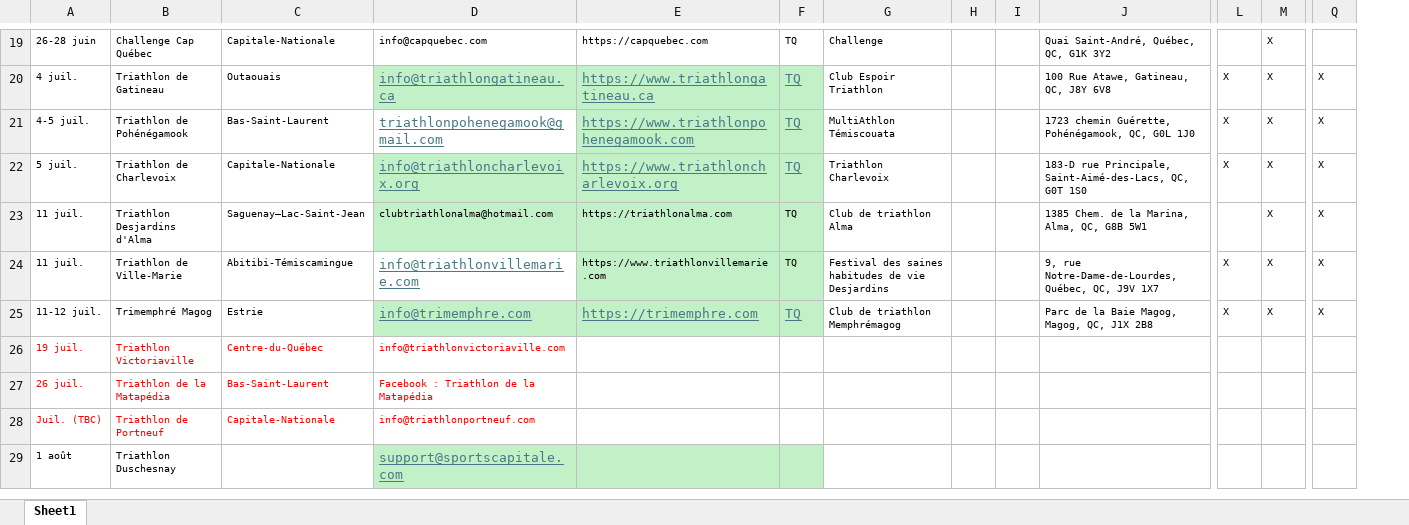
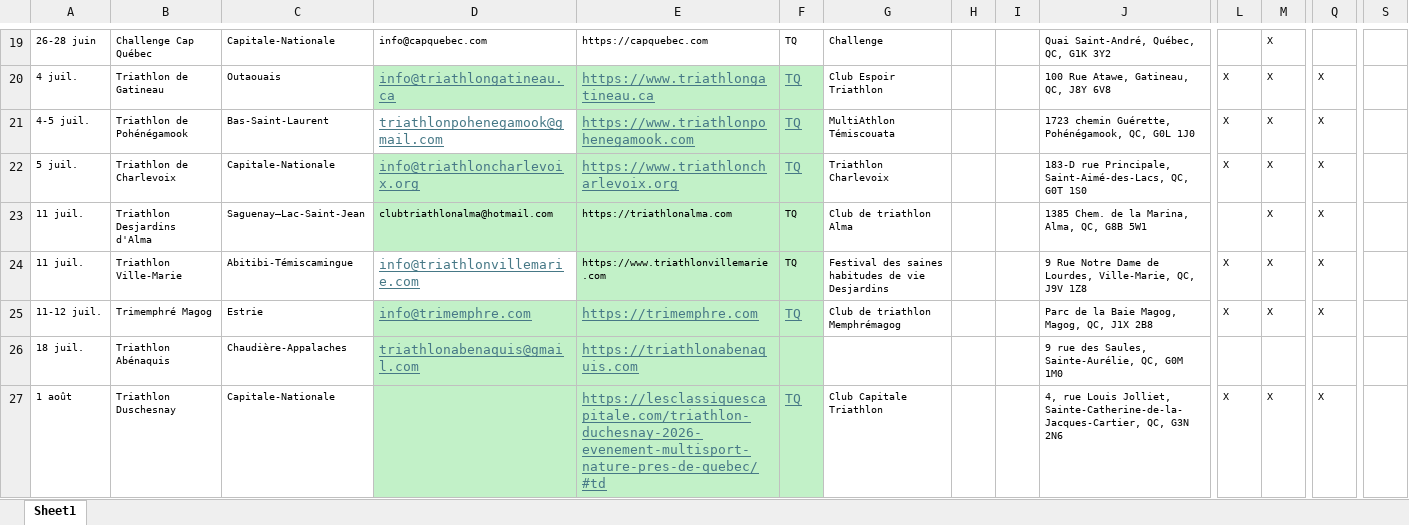
Before and after one commit to Eirefred/mon.projet-tri, an Excel workbook: Calendrier-2026.xlsx, sheet Sheet1, drawn as a sheet; only a part is shown, gaps mark what is left out; values as stored, in another font and other column widths than the file's, no borders; removed rows and columns are numbered as before the commit, all else as after; rows hold the shown columns only; the diff covers the shown part only; the diff names each change by its address in the sheet, - before the commit and + after, or states it on an @@ line.

Commit message:
ajouts calendrier

```diff
--- a/Calendrier-2026.xlsx (sheet Sheet1)
+++ b/Calendrier-2026.xlsx (sheet Sheet1)
+column S, empty
-B24: Triathlon de Ville-Marie
+B24: Triathlon Ville-Marie
-J24: 9, rue Notre-Dame-de-Lourdes, Québec, QC, J9V 1X7
+J24: 9 Rue Notre Dame de Lourdes, Ville-Marie, QC, J9V 1Z8
-row 26: 19 juil. | Triathlon Victoriaville | Centre-du-Québec | info@triathlonvictoriaville.com
-row 27: 26 juil. | Triathlon de la Matapédia | Bas-Saint-Laurent | Facebook : Triathlon de la Matapédia
-row 28: Juil. (TBC) | Triathlon de Portneuf | Capitale-Nationale | info@triathlonportneuf.com
+row 26: 18 juil. | Triathlon Abénaquis | Chaudière-Appalaches | triathlonabenaquis@gmail.com | https://triathlonabenaquis.com |  |  |  |  | 9 rue des Saules, Sainte-Aurélie, QC, G0M 1M0
-C27: (empty)
+C27: Capitale-Nationale
-D27: support@sportscapitale.com
+D27: (empty)
-E27: (empty)
+E27: https://lesclassiquescapitale.com/triathlon-duchesnay-2026-evenement-multisport-nature-pres-de-quebec/#td
-F27: (empty)
+F27: TQ
-G27: (empty)
+G27: Club Capitale Triathlon
-J27: (empty)
+J27: 4, rue Louis Jolliet, Sainte-Catherine-de-la-Jacques-Cartier, QC, G3N 2N6
-L27: (empty)
+L27: X
-M27: (empty)
+M27: X
-Q27: (empty)
+Q27: X
```
Also changed, not shown: 3 added rows, 6 removed rows, 68 edited cells and cell formats elsewhere in this sheet, 1 other file.
